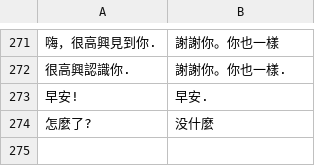
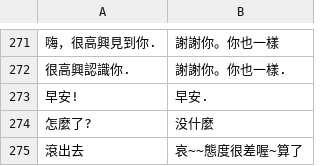
Before and after one commit to xian0314yang/lineBot, a CSV file: data.csv, drawn as a sheet; only a part is shown, gaps mark what is left out; the diff names each change by its address in the sheet, - before the commit and + after, or states it on an @@ line.

```diff
--- a/data.csv
+++ b/data.csv
+row 275: 滾出去 | 哀~~態度很差喔~算了
```
Also changed, not shown: 1 other file.
